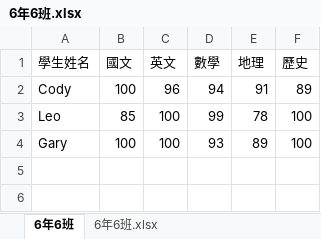
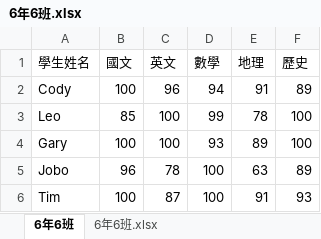
Before and after one commit to sugary2023/2023-11-16online-class, an Excel workbook: 6年6班.xlsx, sheet 6年6班, drawn as a sheet; values as stored, in another font and other column widths than the file's, no borders; the diff names each change by its address in the sheet, - before the commit and + after, or states it on an @@ line.

```diff
--- a/6年6班.xlsx (sheet 6年6班)
+++ b/6年6班.xlsx (sheet 6年6班)
+row 5: Jobo | 96 | 78 | 100 | 63 | 89
+row 6: Tim | 100 | 87 | 100 | 91 | 93
```
Also changed, not shown: 7 other files.
